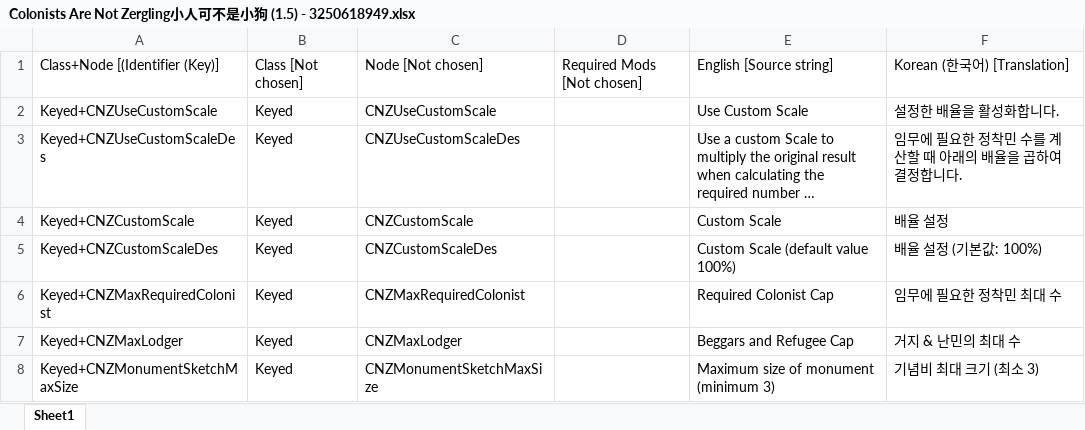
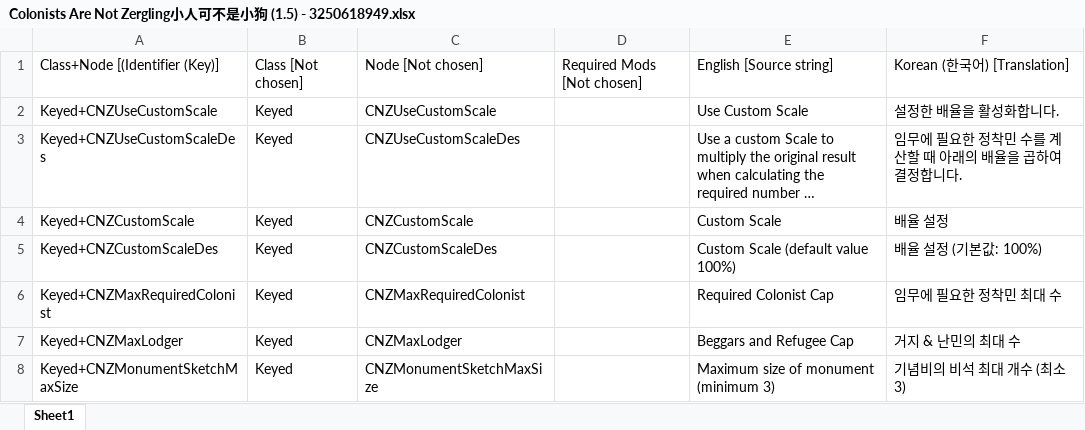
Before and after one commit to gitneapig/RMK, an Excel workbook: Pull Request Here/Colonists Are Not Zergling小人可不是小狗 (1.5) - 3250618949/Colonists Are Not Zergling小人可不是小狗 (1.5) - 3250618949.xlsx, sheet Sheet1, drawn as a sheet; long unchanged cells end in …; values as stored, in another font and other column widths than the file's, no borders; the diff names each change by its address in the sheet, - before the commit and + after, or states it on an @@ line.

Commit message:
Colonists Are Not Zergling小人可不是小狗 (1.5) 추가
가독성

```diff
--- a/Pull Request Here/Colonists Are Not Zergling小人可不是小狗 (1.5) - 3250618949/Colonists Are Not Zergling小人可不是小狗 (1.5) - 3250618949.xlsx (sheet Sheet1)
+++ b/Pull Request Here/Colonists Are Not Zergling小人可不是小狗 (1.5) - 3250618949/Colonists Are Not Zergling小人可不是小狗 (1.5) - 3250618949.xlsx (sheet Sheet1)
-F8: 기념비 최대 크기 (최소 3)
+F8: 기념비의 비석 최대 개수 (최소 3)
```
Also changed, not shown: 1 other file.
